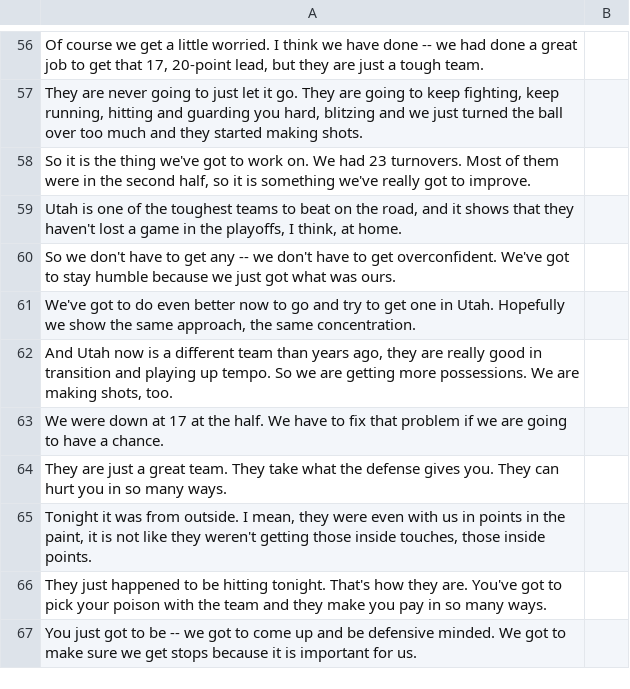
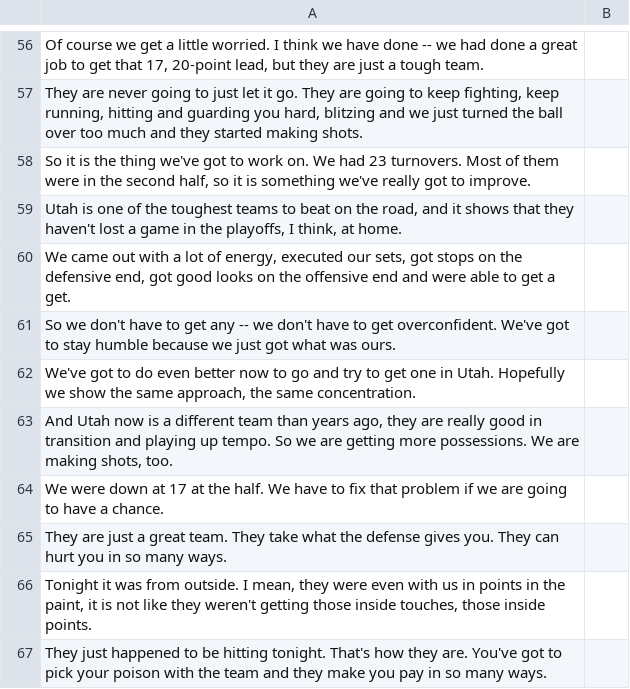
Before and after one commit to DerekLii/Aura-Calculator, a CSV file: data/dataset7.csv, drawn as a sheet; only a part is shown, gaps mark what is left out; the shorter side is filled out with more unchanged rows; the diff names each change by its address in the sheet, - before the commit and + after, or states it on an @@ line.

```diff
--- a/data/dataset7.csv
+++ b/data/dataset7.csv
+row 60: We came out with a lot of energy, executed our sets, got stops on the defensive end, got good looks on the offensive end and were able to get a get.
```
Also changed, not shown: data/dataset1.csv, data/dataset2.csv, 3 other files.
